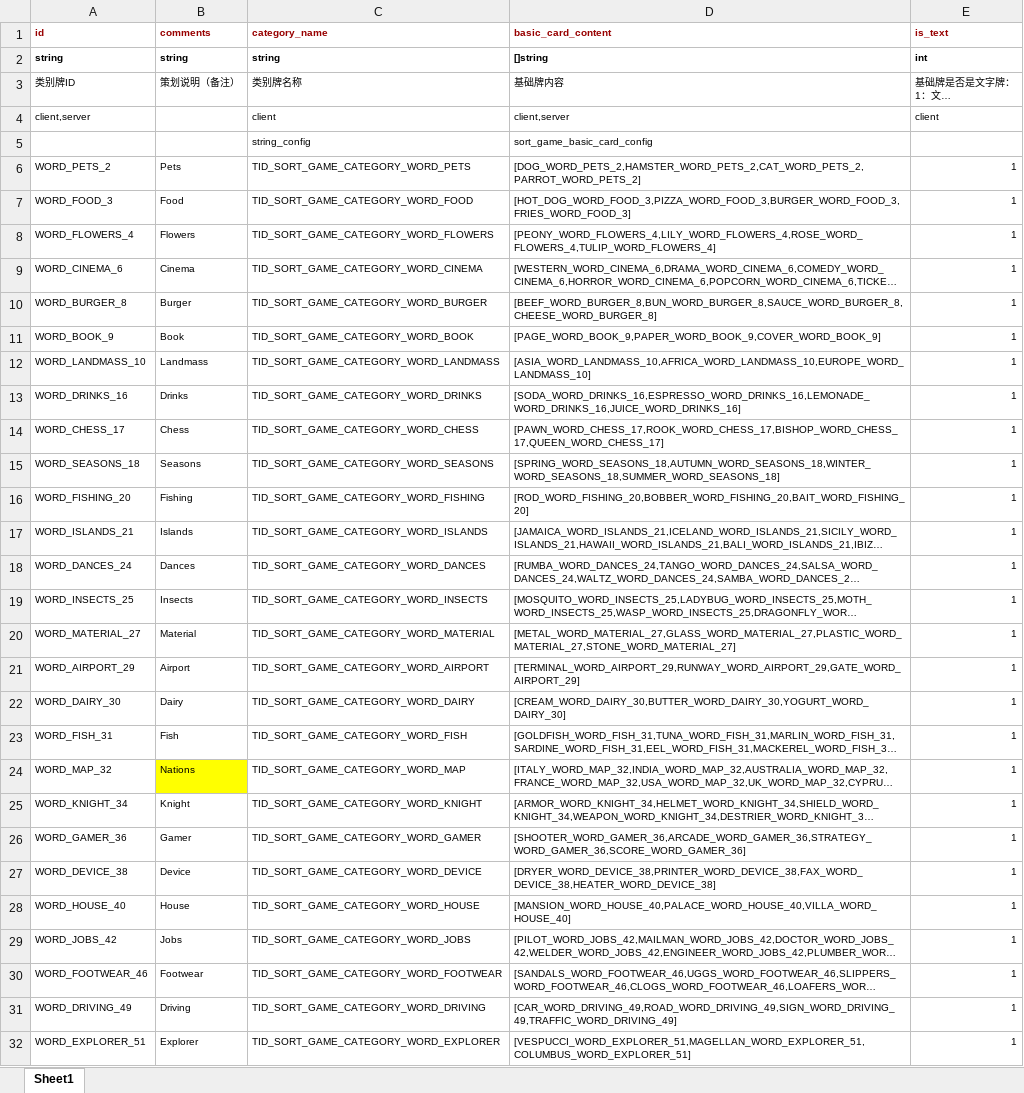
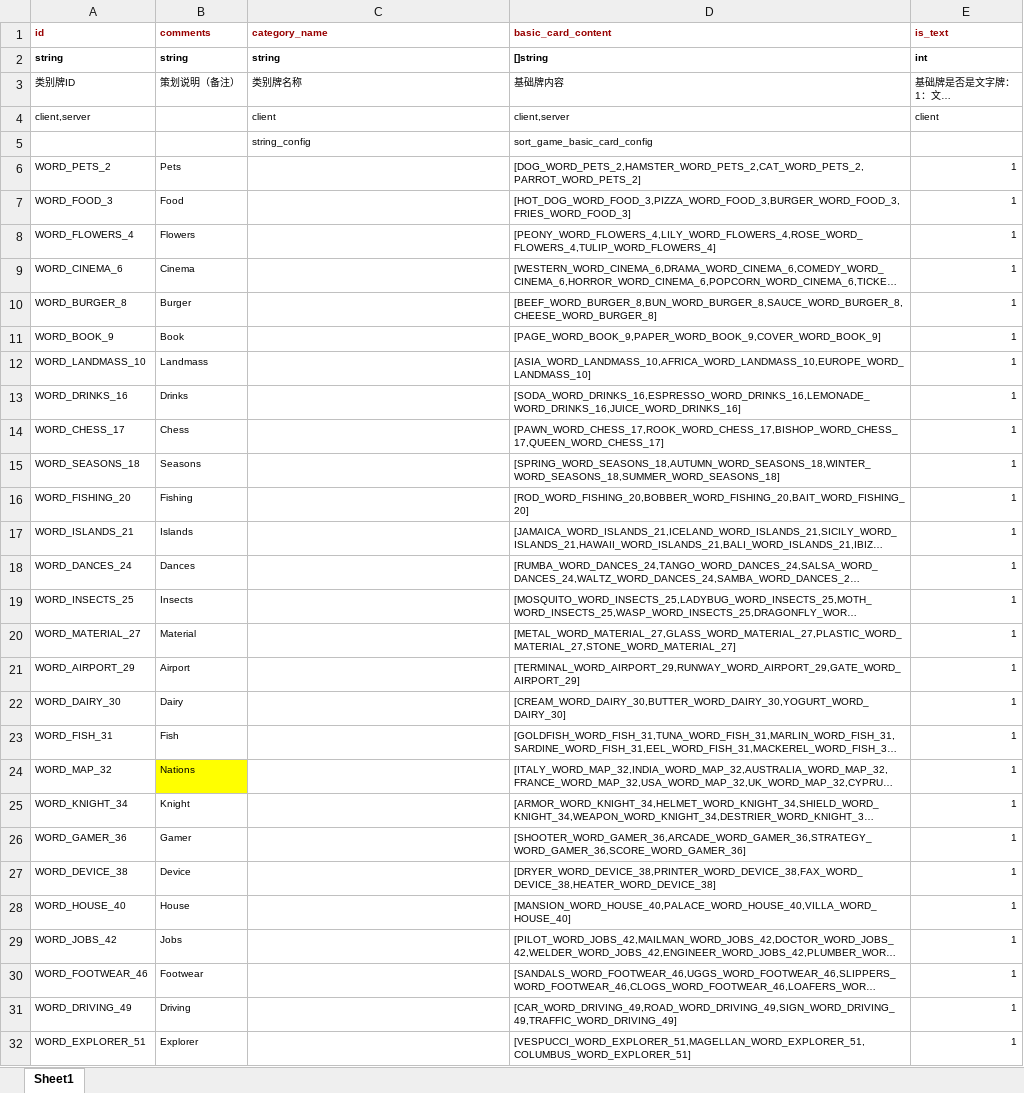
Before and after one commit to snake0707/solitaire-tile-bingo-tripeaks-timelimit, an Excel workbook: config/sort_game_category_card_config.xlsx, sheet Sheet1, drawn as a sheet; only a part is shown; long unchanged cells end in …; values as stored, in another font and other column widths than the file's, no borders; the diff covers the shown part only; the diff names each change by its address in the sheet, - before the commit and + after, or states it on an @@ line.

```diff
--- a/config/sort_game_category_card_config.xlsx (sheet Sheet1)
+++ b/config/sort_game_category_card_config.xlsx (sheet Sheet1)
-C6 (category_name): TID_SORT_GAME_CATEGORY_WORD_PETS
+C6 (category_name): (empty)
-C7 (category_name): TID_SORT_GAME_CATEGORY_WORD_FOOD
+C7 (category_name): (empty)
-C8 (category_name): TID_SORT_GAME_CATEGORY_WORD_FLOWERS
+C8 (category_name): (empty)
-C9 (category_name): TID_SORT_GAME_CATEGORY_WORD_CINEMA
+C9 (category_name): (empty)
-C10 (category_name): TID_SORT_GAME_CATEGORY_WORD_BURGER
+C10 (category_name): (empty)
-C11 (category_name): TID_SORT_GAME_CATEGORY_WORD_BOOK
+C11 (category_name): (empty)
-C12 (category_name): TID_SORT_GAME_CATEGORY_WORD_LANDMASS
+C12 (category_name): (empty)
-C13 (category_name): TID_SORT_GAME_CATEGORY_WORD_DRINKS
+C13 (category_name): (empty)
-C14 (category_name): TID_SORT_GAME_CATEGORY_WORD_CHESS
+C14 (category_name): (empty)
-C15 (category_name): TID_SORT_GAME_CATEGORY_WORD_SEASONS
+C15 (category_name): (empty)
-C16 (category_name): TID_SORT_GAME_CATEGORY_WORD_FISHING
+C16 (category_name): (empty)
-C17 (category_name): TID_SORT_GAME_CATEGORY_WORD_ISLANDS
+C17 (category_name): (empty)
-C18 (category_name): TID_SORT_GAME_CATEGORY_WORD_DANCES
+C18 (category_name): (empty)
-C19 (category_name): TID_SORT_GAME_CATEGORY_WORD_INSECTS
+C19 (category_name): (empty)
-C20 (category_name): TID_SORT_GAME_CATEGORY_WORD_MATERIAL
+C20 (category_name): (empty)
-C21 (category_name): TID_SORT_GAME_CATEGORY_WORD_AIRPORT
+C21 (category_name): (empty)
-C22 (category_name): TID_SORT_GAME_CATEGORY_WORD_DAIRY
+C22 (category_name): (empty)
-C23 (category_name): TID_SORT_GAME_CATEGORY_WORD_FISH
+C23 (category_name): (empty)
-C24 (category_name): TID_SORT_GAME_CATEGORY_WORD_MAP
+C24 (category_name): (empty)
-C25 (category_name): TID_SORT_GAME_CATEGORY_WORD_KNIGHT
+C25 (category_name): (empty)
-C26 (category_name): TID_SORT_GAME_CATEGORY_WORD_GAMER
+C26 (category_name): (empty)
-C27 (category_name): TID_SORT_GAME_CATEGORY_WORD_DEVICE
+C27 (category_name): (empty)
-C28 (category_name): TID_SORT_GAME_CATEGORY_WORD_HOUSE
+C28 (category_name): (empty)
-C29 (category_name): TID_SORT_GAME_CATEGORY_WORD_JOBS
+C29 (category_name): (empty)
-C30 (category_name): TID_SORT_GAME_CATEGORY_WORD_FOOTWEAR
+C30 (category_name): (empty)
-C31 (category_name): TID_SORT_GAME_CATEGORY_WORD_DRIVING
+C31 (category_name): (empty)
-C32 (category_name): TID_SORT_GAME_CATEGORY_WORD_EXPLORER
+C32 (category_name): (empty)
```
Also changed, not shown: 278 edited cells elsewhere in this sheet, config/level_config.xlsx, 41 other files.
